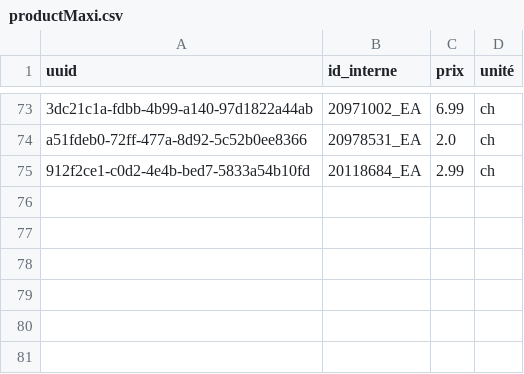
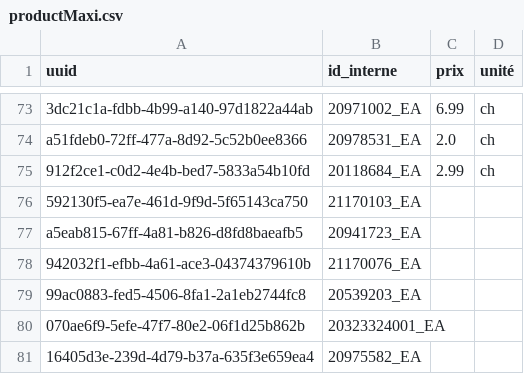
Before and after one commit to Gabriel-Desharnais/prixEpicerie, a CSV file: maxi/productMaxi.csv, drawn as a sheet; only a part is shown, gaps mark what is left out.

```diff
--- a/maxi/productMaxi.csv
+++ b/maxi/productMaxi.csv
@@ -75 +75,7 @@ a51fdeb0-72ff-477a-8d92-5c52b0ee8366,20978531_EA,2.0,ch
 912f2ce1-c0d2-4e4b-bed7-5833a54b10fd,20118684_EA,2.99,ch
+592130f5-ea7e-461d-9f9d-5f65143ca750,21170103_EA,,
+a5eab815-67ff-4a81-b826-d8fd8baeafb5,20941723_EA,,
+942032f1-efbb-4a61-ace3-04374379610b,21170076_EA,,
+99ac0883-fed5-4506-8fa1-2a1eb2744fc8,20539203_EA,,
+070ae6f9-5efe-47f7-80e2-06f1d25b862b,20323324001_EA,,
+16405d3e-239d-4d79-b37a-635f3e659ea4,20975582_EA,,
```
Also changed, not shown: productTable.csv, 1 other file.
